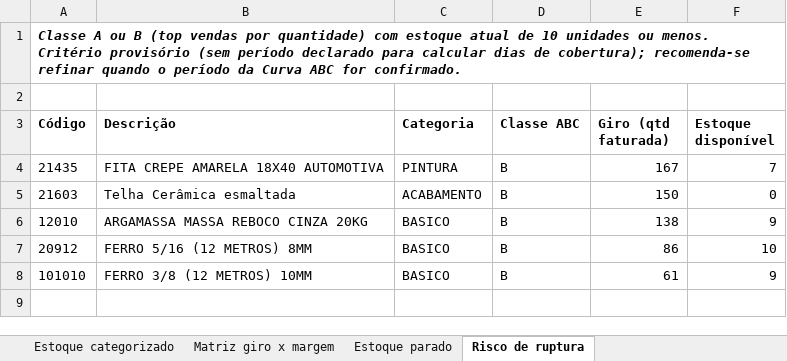
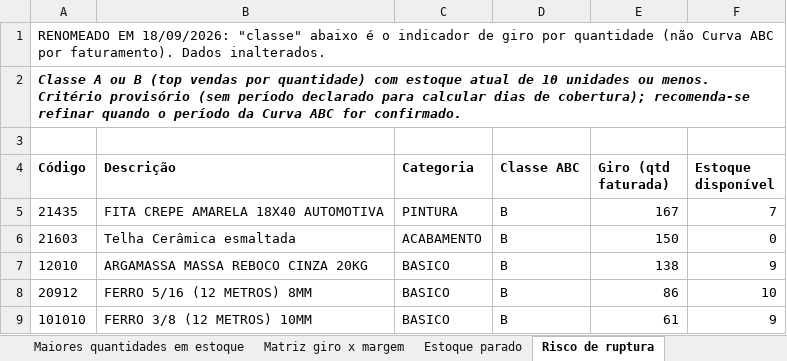
Before and after one commit to pillarmatcon/pillar-squad, an Excel workbook: Operacional/clientes/hora-z/outputs/09-2026/Arquivos/15-inteligencia-dados-estoque-giro-margem_snapshot-2026-09-15.xlsx, sheet Risco de ruptura, drawn as a sheet; values as stored, in another font and other column widths than the file's, no borders; the diff names each change by its address in the sheet, - before the commit and + after, or states it on an @@ line.

```diff
--- a/Operacional/clientes/hora-z/outputs/09-2026/Arquivos/15-inteligencia-dados-estoque-giro-margem_snapshot-2026-09-15.xlsx (sheet Risco de ruptura)
+++ b/Operacional/clientes/hora-z/outputs/09-2026/Arquivos/15-inteligencia-dados-estoque-giro-margem_snapshot-2026-09-15.xlsx (sheet Risco de ruptura)
+sheet tab: Maiores quantidades em estoque
+row 1: RENOMEADO EM 18/09/2026: "classe" abaixo é o indicador de giro por quantidade (não Curva ABC por faturamento). Dados inalterados.
```
Also changed, not shown: sheet Estoque parado, sheet Estoque categorizado, other sheet tabs, Operacional/clientes/hora-z/outputs/09-2026/Arquivos/15-inteligencia-dados-curva-abc-padronizada_acumulado-ate-2026-09-15.xlsx, 2 other files.
